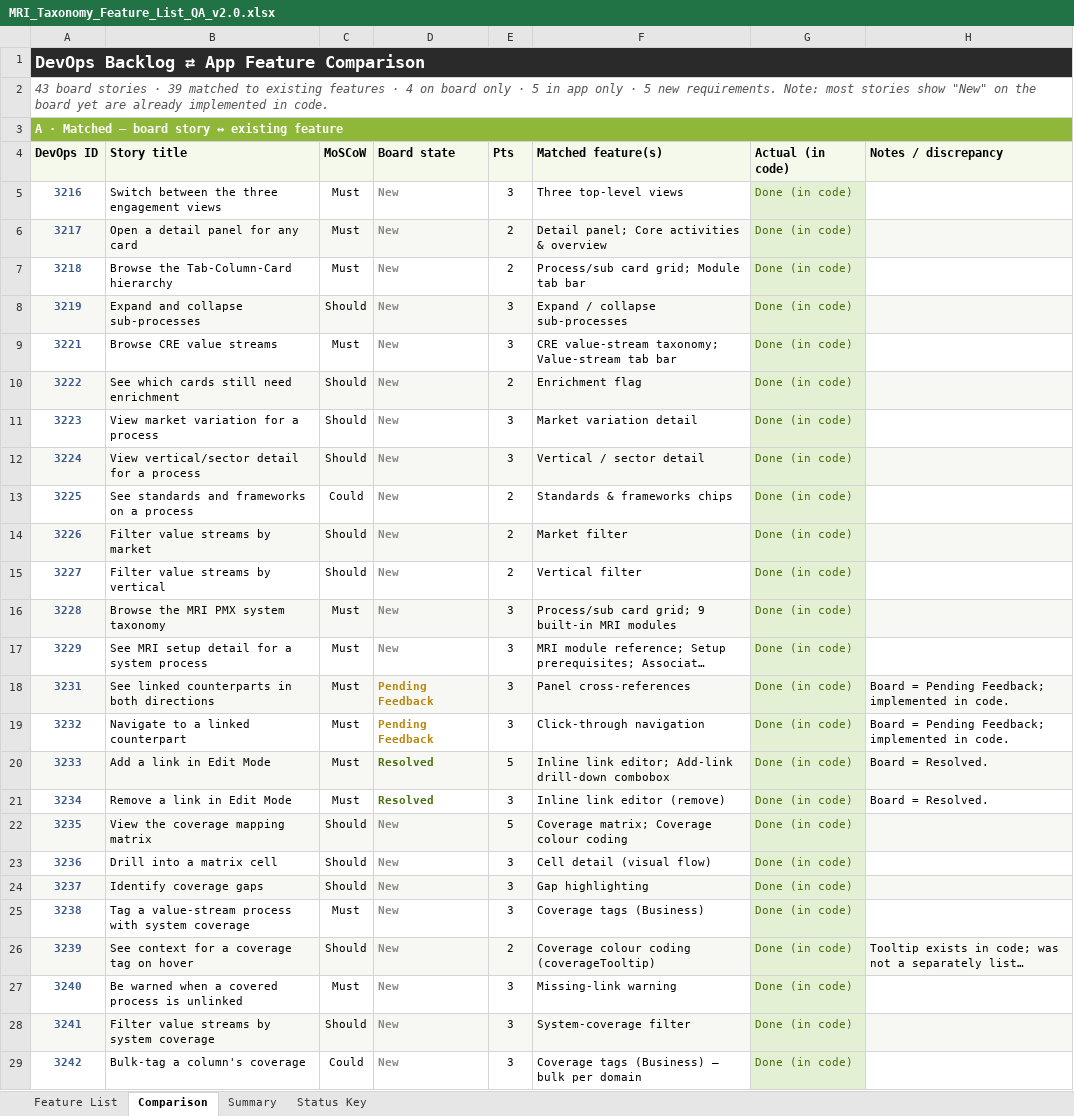
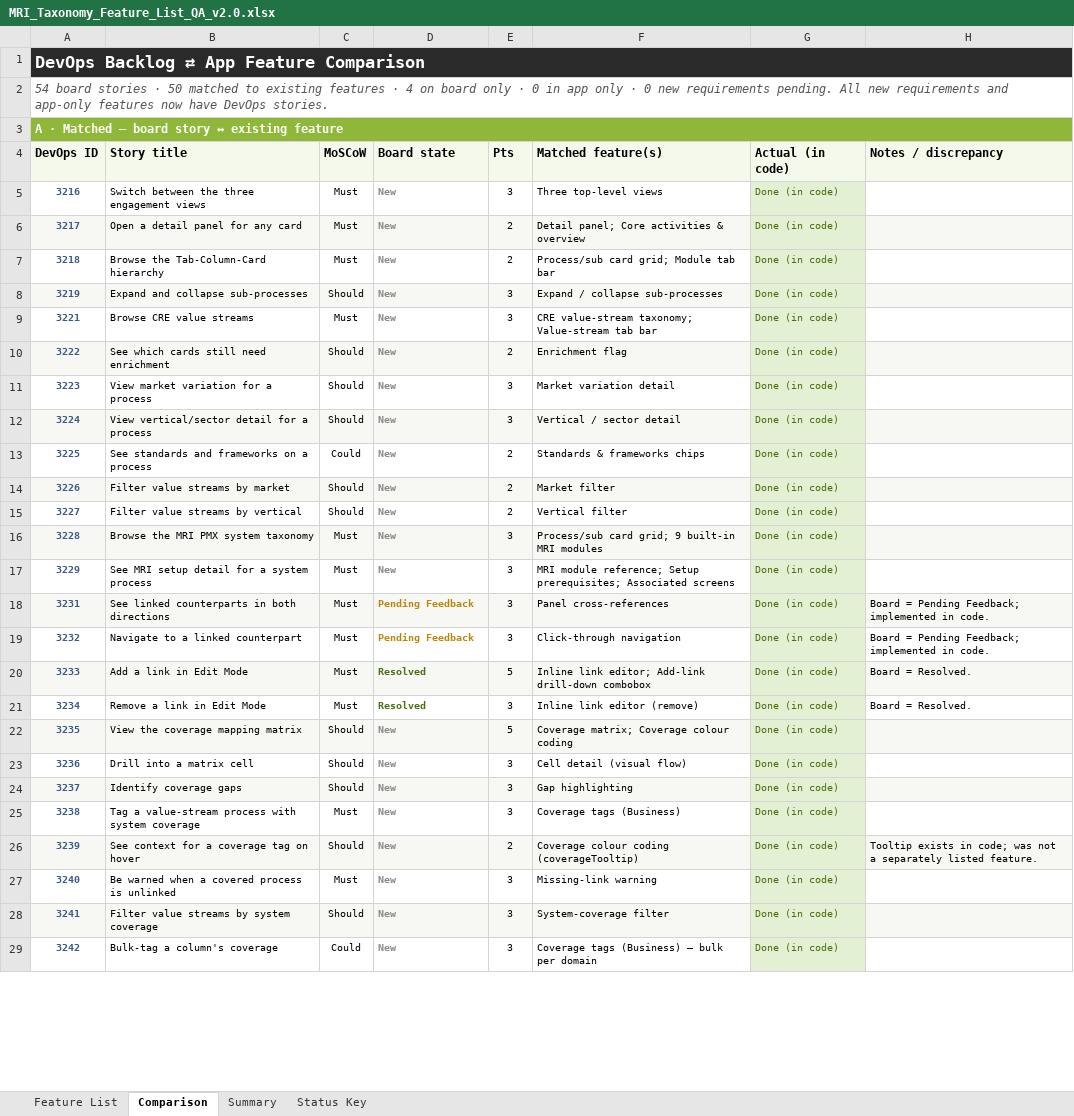
Before and after one commit to SHAUNFRODSHAM/mri-taxonomy, an Excel workbook: MRI_Taxonomy_Feature_List_QA_v2.0.xlsx, sheet Comparison, drawn as a sheet; only a part is shown; long unchanged cells end in …; values as stored, in another font and other column widths than the file's, no borders; the diff covers the shown part only; the diff names each change by its address in the sheet, - before the commit and + after, or states it on an @@ line.

```diff
--- a/MRI_Taxonomy_Feature_List_QA_v2.0.xlsx (sheet Comparison)
+++ b/MRI_Taxonomy_Feature_List_QA_v2.0.xlsx (sheet Comparison)
-A2: 43 board stories · 39 matched to existing features · 4 on board only · 5 in app only · 5 new requirements. Note: most stories show "New" on the board yet are already implemented in code.
+A2: 54 board stories · 50 matched to existing features · 4 on board only · 0 in app only · 0 new requirements pending. All new requirements and app-only features now have DevOps stories.
@@ A5:G17 text size: smaller @@
@@ A18:H21 text size: smaller @@
@@ A22:G25 text size: smaller @@
@@ A26:H26 text size: smaller @@
@@ A27:G29 text size: smaller @@
```
Also changed, not shown: 12 edited cells and cell formats elsewhere in this sheet, sheet Feature List, sheet Summary.
